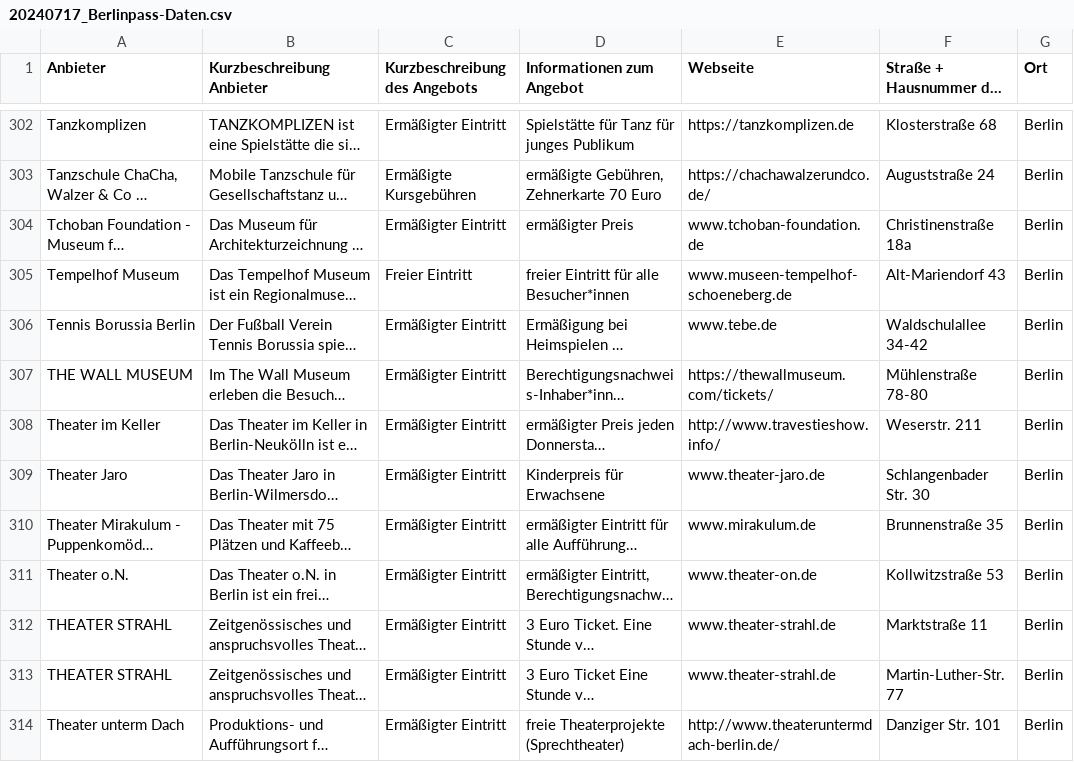
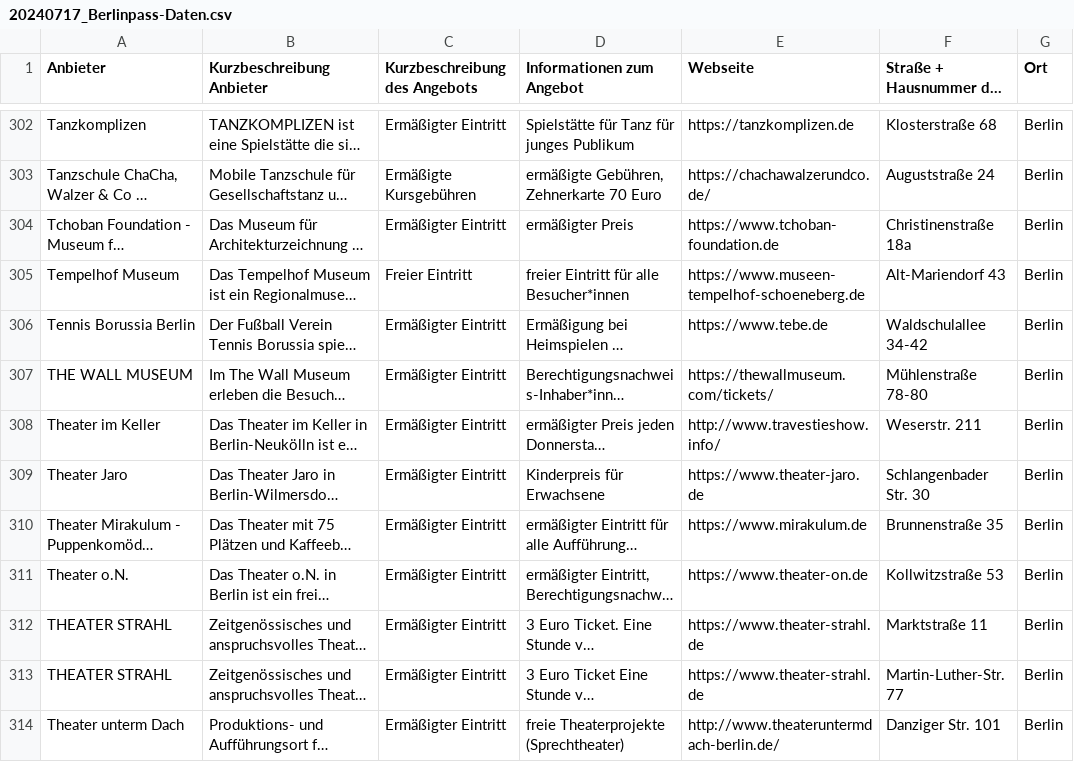
Before and after one commit to technologiestiftung/fairgnuegen, a CSV file: 20240717_Berlinpass-Daten.csv, drawn as a sheet; only a part is shown, gaps mark what is left out; long unchanged cells end in …; the diff covers the shown part only; the diff names each change by its address in the sheet, - before the commit and + after, or states it on an @@ line.

```diff
--- a/20240717_Berlinpass-Daten.csv
+++ b/20240717_Berlinpass-Daten.csv
-E304 (Webseite): www.tchoban-foundation.de
+E304 (Webseite): https://www.tchoban-foundation.de
-E305 (Webseite): www.museen-tempelhof-schoeneberg.de
+E305 (Webseite): https://www.museen-tempelhof-schoeneberg.de
-E306 (Webseite): www.tebe.de
+E306 (Webseite): https://www.tebe.de
-E309 (Webseite): www.theater-jaro.de
+E309 (Webseite): https://www.theater-jaro.de
-E310 (Webseite): www.mirakulum.de
+E310 (Webseite): https://www.mirakulum.de
-E311 (Webseite): www.theater-on.de
+E311 (Webseite): https://www.theater-on.de
-E312:E313 (Webseite): www.theater-strahl.de
+E312:E313 (Webseite): https://www.theater-strahl.de
```
Also changed, not shown: 101 edited cells elsewhere in this file, 9 other files.
